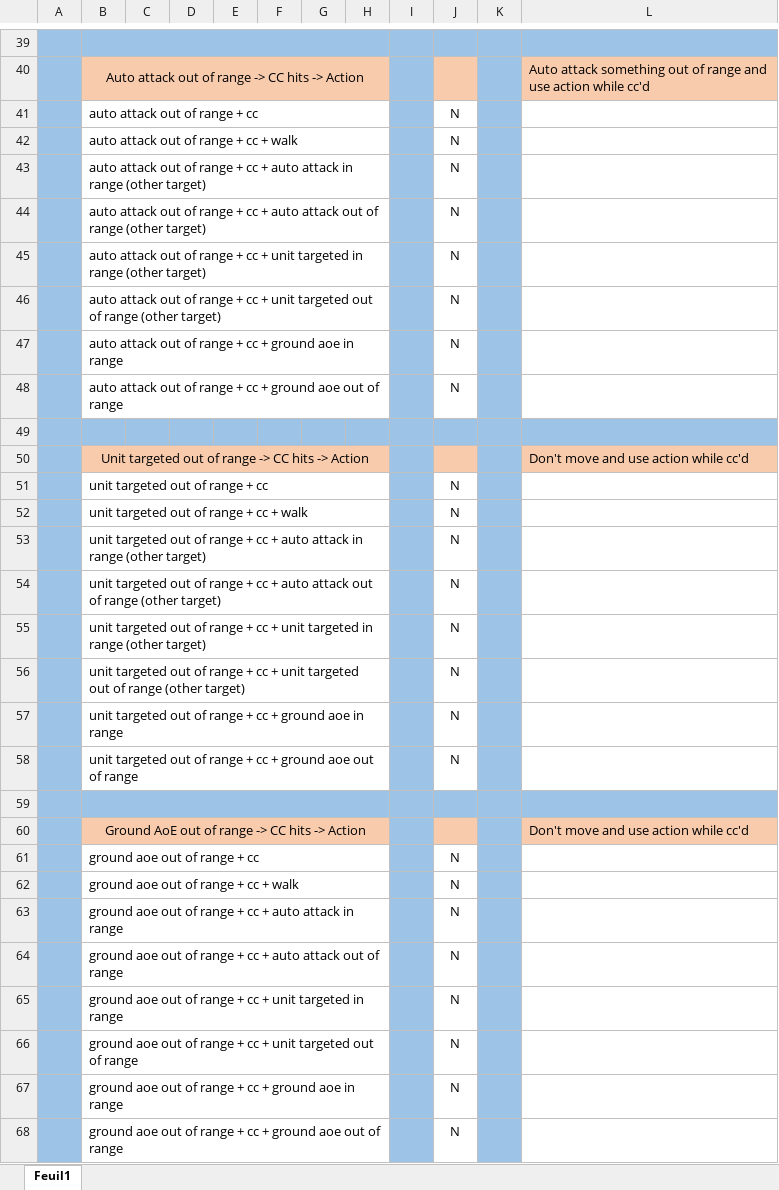
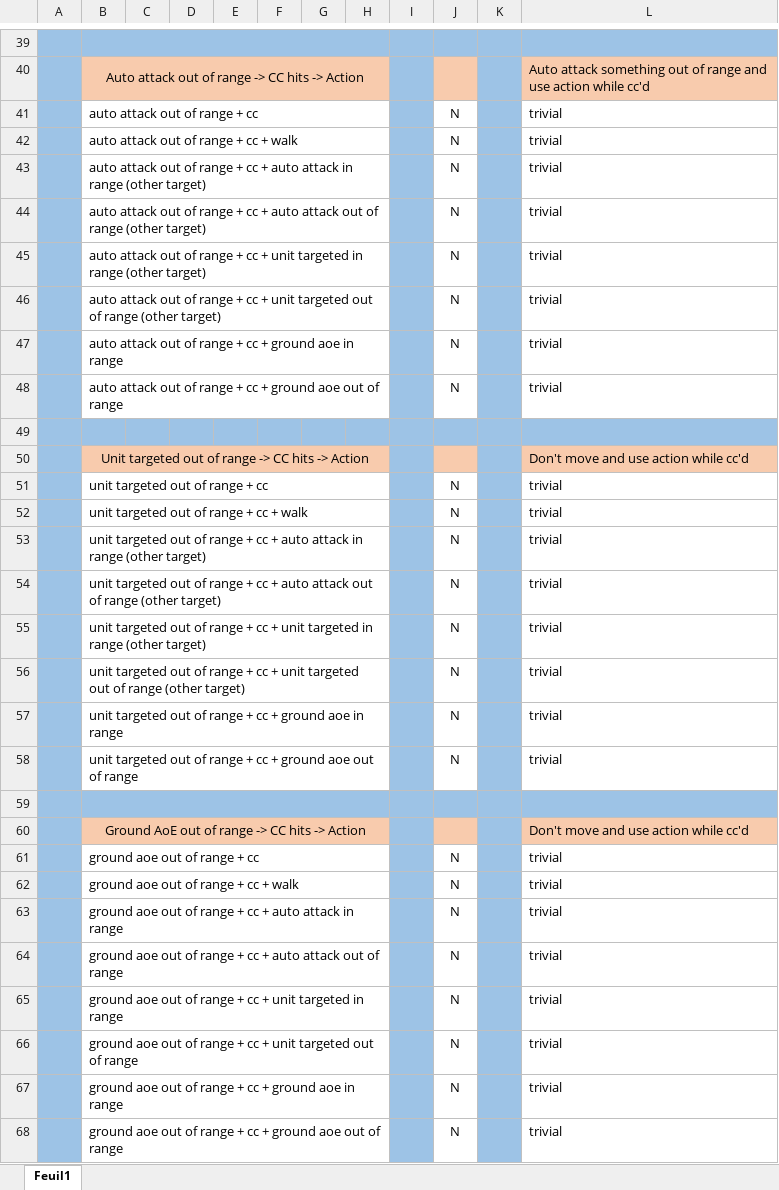
Before and after one commit to fantazac/LoL_Sandbox, an Excel workbook: TestDocs/CrowdControls/Blind.xlsx, sheet Feuil1, drawn as a sheet; only a part is shown, gaps mark what is left out; values as stored, in another font and other column widths than the file's, no borders; the diff covers the shown part only; the diff names each change by its address in the sheet, - before the commit and + after, or states it on an @@ line.

```diff
--- a/TestDocs/CrowdControls/Blind.xlsx (sheet Feuil1)
+++ b/TestDocs/CrowdControls/Blind.xlsx (sheet Feuil1)
-L41:L48: (empty)
+L41:L48: trivial
-L51:L58: (empty)
+L51:L58: trivial
-L61:L68: (empty)
+L61:L68: trivial
```
Also changed, not shown: 4 added rows and 24 edited cells elsewhere in this sheet, 12 other files.
